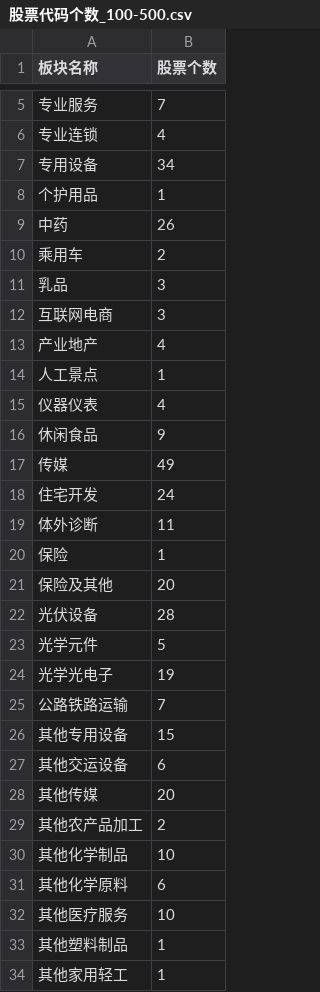
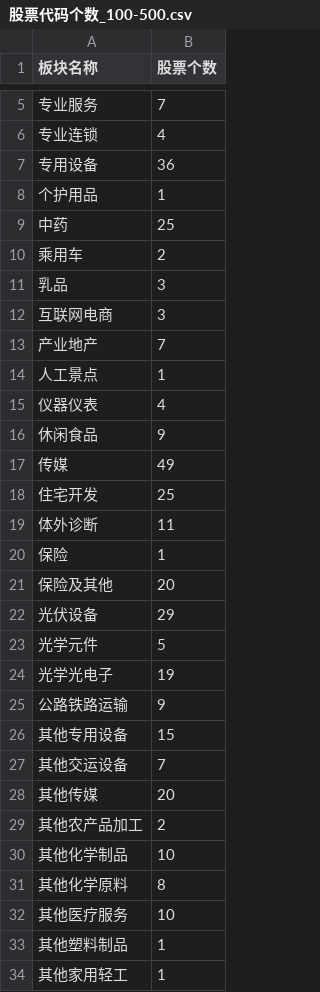
Before and after one commit to minikiller/streamlit-project, a CSV file: data/股票代码个数_100-500.csv, drawn as a sheet; only a part is shown, gaps mark what is left out; the diff covers the shown part only; the diff names each change by its address in the sheet, - before the commit and + after, or states it on an @@ line.

```diff
--- a/data/股票代码个数_100-500.csv
+++ b/data/股票代码个数_100-500.csv
-B7 (股票个数): 34
+B7 (股票个数): 36
-B9 (股票个数): 26
+B9 (股票个数): 25
-B13 (股票个数): 4
+B13 (股票个数): 7
-B18 (股票个数): 24
+B18 (股票个数): 25
-B22 (股票个数): 28
+B22 (股票个数): 29
-B25 (股票个数): 7
+B25 (股票个数): 9
-B27 (股票个数): 6
+B27 (股票个数): 7
-B31 (股票个数): 6
+B31 (股票个数): 8
```
Also changed, not shown: 2 added rows, 1 removed row and 70 edited cells elsewhere in this file, data/result_0-100_20230325.csv, data/result_100-500_20230325.csv, 10 other files.
